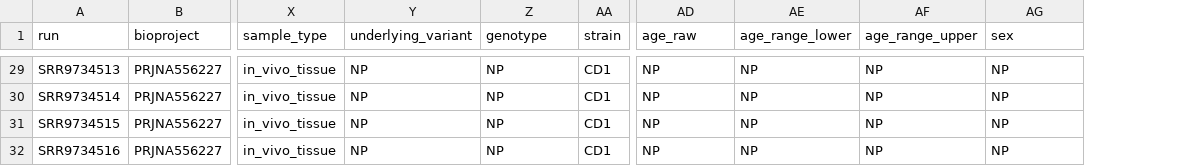
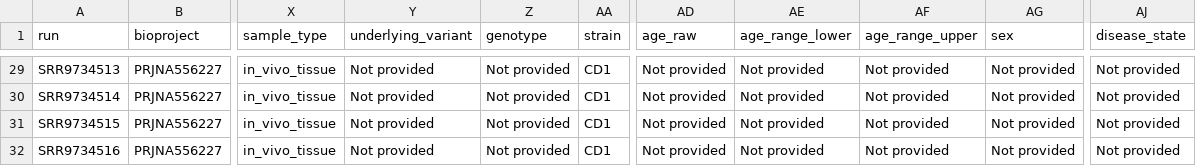
Before and after one commit to lasseignelab/rrc-datahub, a TSV file: results/transformed-metadata/PRJNA556227/PRJNA556227_transformed.tsv, drawn as a sheet; only a part is shown, gaps mark what is left out; the diff covers the shown part only; the diff names each change by its address in the sheet, - before the commit and + after, or states it on an @@ line.

```diff
--- a/results/transformed-metadata/PRJNA556227/PRJNA556227_transformed.tsv
+++ b/results/transformed-metadata/PRJNA556227/PRJNA556227_transformed.tsv
+column AJ (disease_state), rows 29-32: all Not provided
-Y29:Y32 (underlying_variant): NP
+Y29:Y32 (underlying_variant): Not provided
-Z29:Z32 (genotype): NP
+Z29:Z32 (genotype): Not provided
-AD29:AD32 (age_raw): NP
+AD29:AD32 (age_raw): Not provided
-AE29:AE32 (age_range_lower): NP
+AE29:AE32 (age_range_lower): Not provided
-AF29:AF32 (age_range_upper): NP
+AF29:AF32 (age_range_upper): Not provided
-AG29:AG32 (sex): NP
+AG29:AG32 (sex): Not provided
```
Also changed, not shown: 162 edited cells elsewhere in this file, results/transformed-metadata/PRJNA342113/PRJNA342113_transformed.tsv, results/transformed-metadata/PRJNA543107/PRJNA543107_transformed.tsv, 31 other files.
